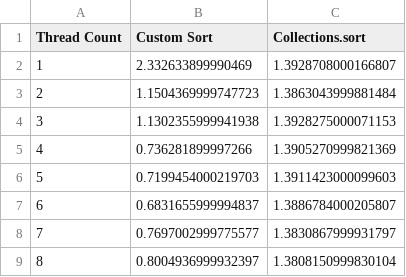
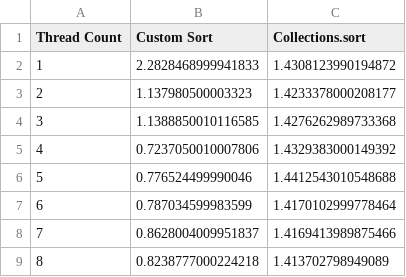
Before and after one commit to NilanL/COP4520_Project, a CSV file: Data/Character/10000000_elements.csv, drawn as a sheet.

```diff
--- a/Data/Character/10000000_elements.csv
+++ b/Data/Character/10000000_elements.csv
@@ -1,9 +1,9 @@
 Thread Count,Custom Sort,Collections.sort
-1,2.332633899990469,1.3928708000166807
-2,1.1504369999747723,1.3863043999881484
-3,1.1302355999941938,1.3928275000071153
-4,0.736281899997266,1.3905270999821369
-5,0.7199454000219703,1.3911423000099603
-6,0.6831655999994837,1.3886784000205807
-7,0.7697002999775577,1.3830867999931797
-8,0.8004936999932397,1.3808150999830104
+1,2.2828468999941833,1.4308123990194872
+2,1.137980500003323,1.4233378000208177
+3,1.1388850010116585,1.4276262989733368
+4,0.7237050010007806,1.4329383000149392
+5,0.776524499990046,1.4412543010548688
+6,0.787034599983599,1.4170102999778464
+7,0.8628004009951837,1.4169413989875466
+8,0.8238777000224218,1.413702798949089
```
Also changed, not shown: Data/Character/100000_elements.csv, Data/Character/10000_elements.csv, 6 other files.
